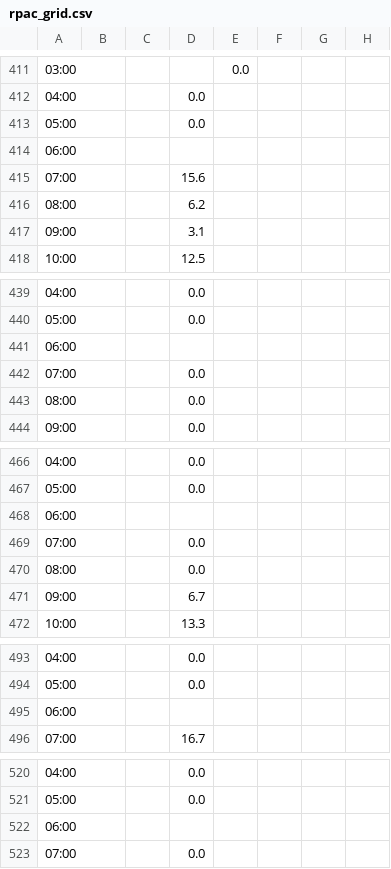
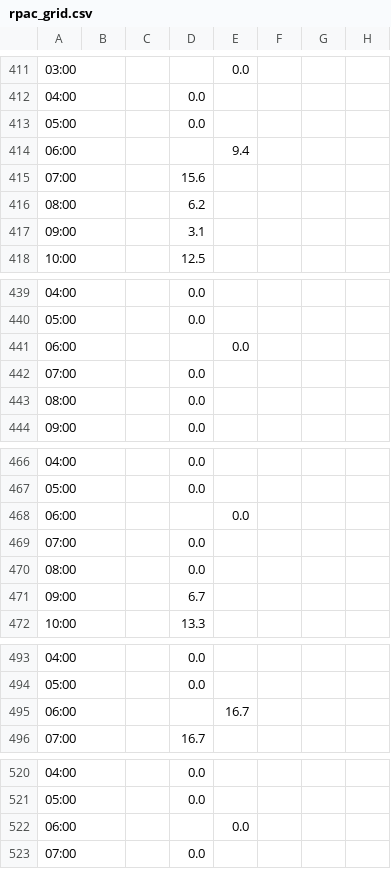
Before and after one commit to drink36/tOSU-rpac-tracker, a CSV file: rpac_grid.csv, drawn as a sheet; only a part is shown, gaps mark what is left out; the diff names each change by its address in the sheet, - before the commit and + after, or states it on an @@ line.

```diff
--- a/rpac_grid.csv
+++ b/rpac_grid.csv
-E414: (empty)
+E414: 9.4
-E441: (empty)
+E441: 0.0
-E468: (empty)
+E468: 0.0
-E495: (empty)
+E495: 16.7
-E522: (empty)
+E522: 0.0
```
Also changed, not shown: 1 other file.
